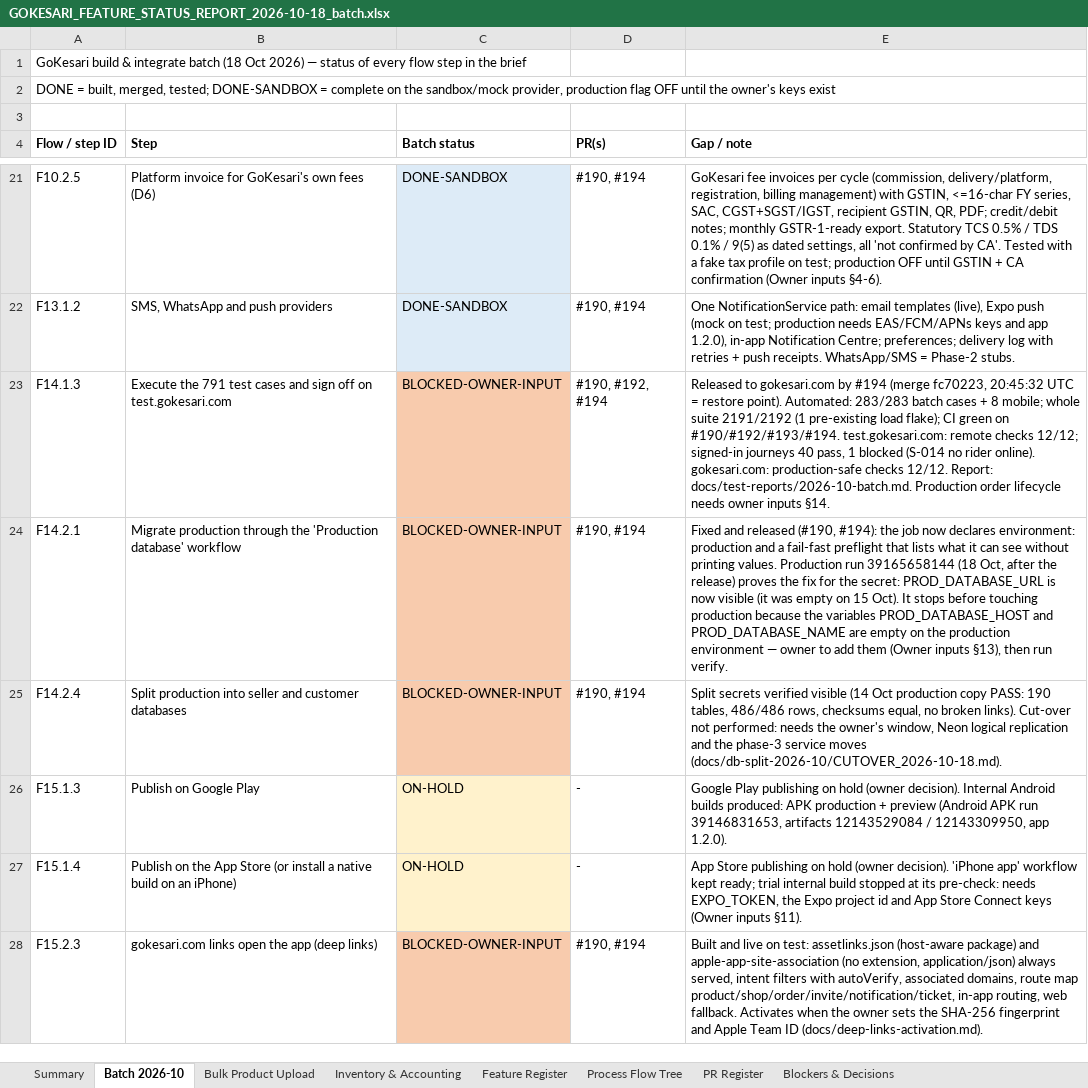
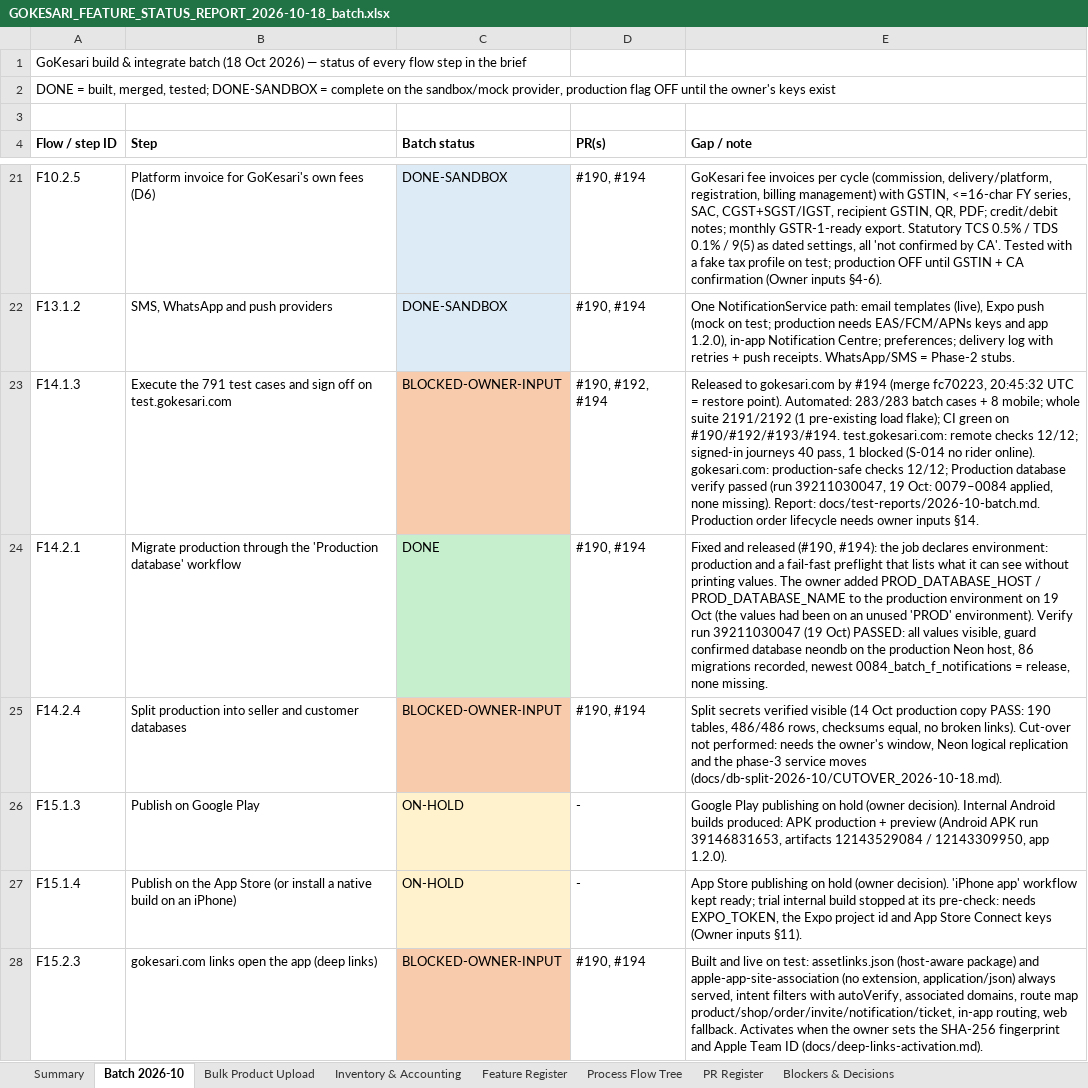
Before and after one commit to sanjaymorankar-debug/GoKesari, an Excel workbook: docs/gokesari-audit/GOKESARI_FEATURE_STATUS_REPORT_2026-10-18_batch.xlsx, sheet Batch 2026-10, drawn as a sheet; only a part is shown, gaps mark what is left out; values as stored, in another font and other column widths than the file's, no borders; the diff names each change by its address in the sheet, - before the commit and + after, or states it on an @@ line.

```diff
--- a/docs/gokesari-audit/GOKESARI_FEATURE_STATUS_REPORT_2026-10-18_batch.xlsx (sheet Batch 2026-10)
+++ b/docs/gokesari-audit/GOKESARI_FEATURE_STATUS_REPORT_2026-10-18_batch.xlsx (sheet Batch 2026-10)
-E23 (Gap / note): …production-safe checks 12/12. Report: docs/test-reports/2026-10-batch.md.…
+E23 (Gap / note): …production-safe checks 12/12; Production database verify passed (run 39211030047, 19 Oct: 0079–0084 applied, none missing). Report: docs/test-reports/2026-10-batch.md.…
-C24 (Batch status): BLOCKED-OWNER-INPUT
+C24 (Batch status): DONE
-C24 fill: #F8CBAD
+C24 fill: #C6EFCE
-E24 (Gap / note): …the job now declares environment: production and a fail-fast preflight that lists what it can see without printing values. Production run 39165658144 (18 Oct, after the release) proves the fix for the secret: PROD_DATABASE_URL is now visible (it was empty on 15 Oct). It stops before touching production because the variables PROD_DATABASE_HOST and PROD_DATABASE_NAME are empty on the production environment — owner to add them (Owner inputs §13), then run verify.
+E24 (Gap / note): …the job declares environment: production and a fail-fast preflight that lists what it can see without printing values. The owner added PROD_DATABASE_HOST / PROD_DATABASE_NAME to the production environment on 19 Oct (the values had been on an unused 'PROD' environment). Verify run 39211030047 (19 Oct) PASSED: all values visible, guard confirmed database neondb on the production Neon host, 86 migrations recorded, newest 0084_batch_f_notifications = release, none missing.
```
Also changed, not shown: sheet Process Flow Tree, 5 other files.
